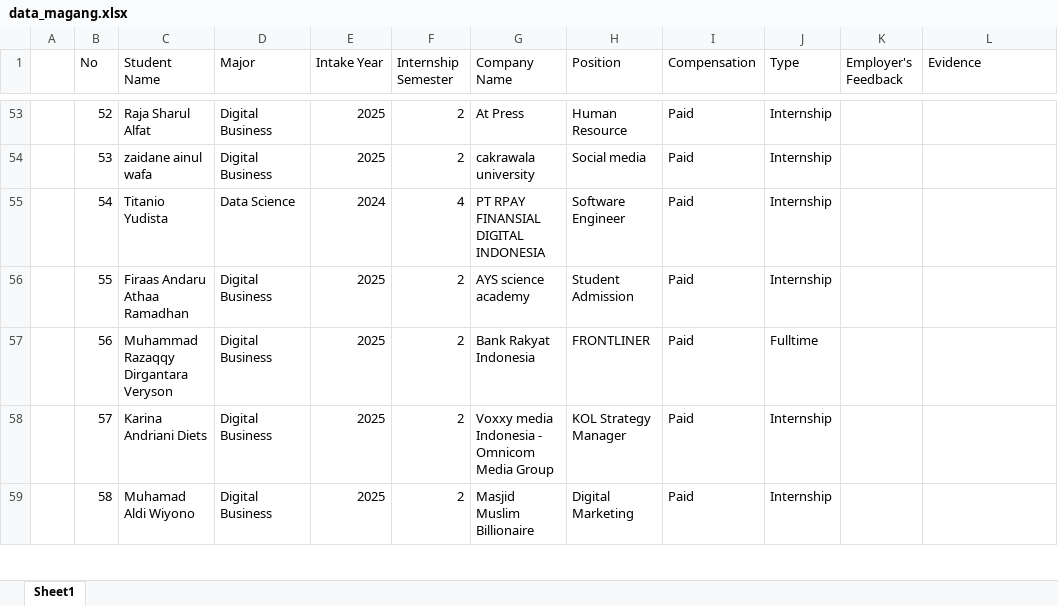
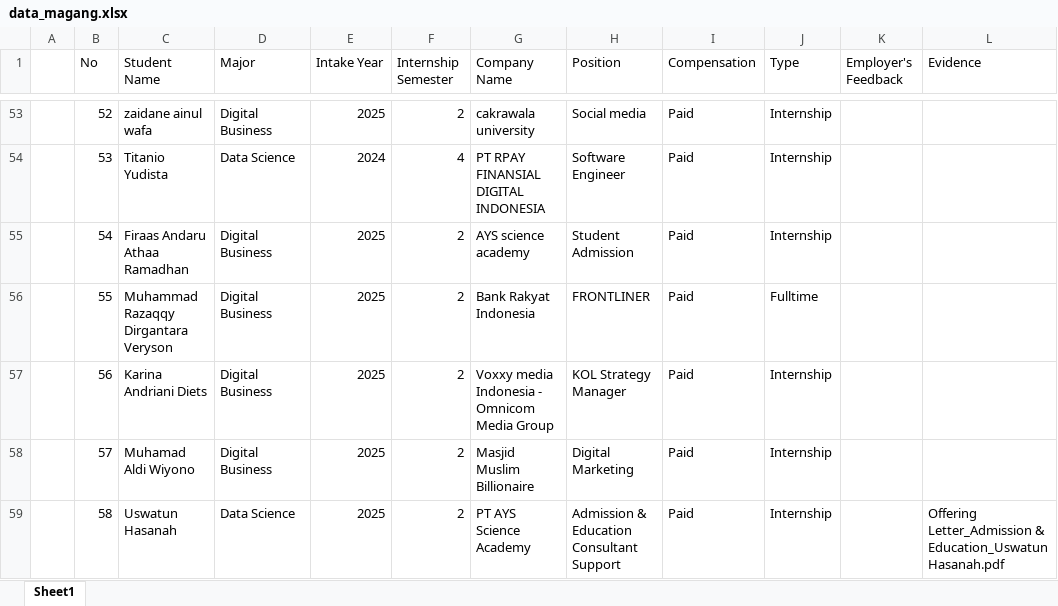
Before and after one commit to adambhuana/cdc, an Excel workbook: data_magang.xlsx, sheet Sheet1, drawn as a sheet; only a part is shown, gaps mark what is left out; values as stored, in another font and other column widths than the file's, no cell formats; the diff covers the shown part only; the diff names each change by its address in the sheet, - before the commit and + after, or states it on an @@ line.

```diff
--- a/data_magang.xlsx (sheet Sheet1)
+++ b/data_magang.xlsx (sheet Sheet1)
-C53 (Student Name): Raja Sharul Alfat
+C53 (Student Name): zaidane ainul wafa
-G53 (Company Name): At Press
+G53 (Company Name): cakrawala university
-H53 (Position): Human Resource
+H53 (Position): Social media
-C54 (Student Name): zaidane ainul wafa
+C54 (Student Name): Titanio Yudista
-D54 (Major): Digital Business
+D54 (Major): Data Science
-E54 (Intake Year): 2025
+E54 (Intake Year): 2024
-F54 (Internship Semester): 2
+F54 (Internship Semester): 4
-G54 (Company Name): cakrawala university
+G54 (Company Name): PT RPAY FINANSIAL DIGITAL INDONESIA
-H54 (Position): Social media
+H54 (Position): Software Engineer
-C55 (Student Name): Titanio Yudista
+C55 (Student Name): Firaas Andaru Athaa Ramadhan
-D55 (Major): Data Science
+D55 (Major): Digital Business
-E55 (Intake Year): 2024
+E55 (Intake Year): 2025
-F55 (Internship Semester): 4
+F55 (Internship Semester): 2
-G55 (Company Name): PT RPAY FINANSIAL DIGITAL INDONESIA
+G55 (Company Name): AYS science academy
-H55 (Position): Software Engineer
+H55 (Position): Student Admission
-C56 (Student Name): Firaas Andaru Athaa Ramadhan
+C56 (Student Name): Muhammad Razaqqy Dirgantara Veryson
-G56 (Company Name): AYS science academy
+G56 (Company Name): Bank Rakyat Indonesia
-H56 (Position): Student Admission
+H56 (Position): FRONTLINER
-J56 (Type): Internship
+J56 (Type): Fulltime
-C57 (Student Name): Muhammad Razaqqy Dirgantara Veryson
+C57 (Student Name): Karina Andriani Diets
-G57 (Company Name): Bank Rakyat Indonesia
+G57 (Company Name): Voxxy media Indonesia - Omnicom Media Group
-H57 (Position): FRONTLINER
+H57 (Position): KOL Strategy Manager
-J57 (Type): Fulltime
+J57 (Type): Internship
-C58 (Student Name): Karina Andriani Diets
+C58 (Student Name): Muhamad Aldi Wiyono
-G58 (Company Name): Voxxy media Indonesia - Omnicom Media Group
+G58 (Company Name): Masjid Muslim Billionaire
-H58 (Position): KOL Strategy Manager
+H58 (Position): Digital Marketing
-C59 (Student Name): Muhamad Aldi Wiyono
+C59 (Student Name): Uswatun Hasanah
-D59 (Major): Digital Business
+D59 (Major): Data Science
-G59 (Company Name): Masjid Muslim Billionaire
+G59 (Company Name): PT AYS Science Academy
-H59 (Position): Digital Marketing
+H59 (Position): Admission & Education Consultant Support
-L59 (Evidence): (empty)
+L59 (Evidence): Offering Letter_Admission & Education_Uswatun Hasanah.pdf
```
Also changed, not shown: 21 added rows and 981 edited cells elsewhere in this sheet, cell formats, 1 other file.
